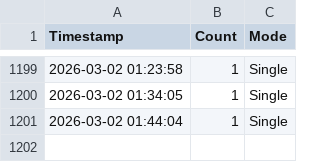
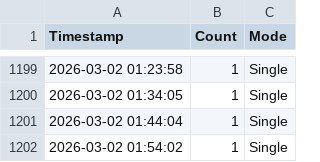
Before and after one commit to Yurisis/Gaia, a CSV file: logs/history.csv, drawn as a sheet; only a part is shown, gaps mark what is left out.

```diff
--- a/logs/history.csv
+++ b/logs/history.csv
@@ -1201 +1201,2 @@ Timestamp,Count,Mode
 2026-03-02 01:44:04,1,Single
+2026-03-02 01:54:02,1,Single
```
Also changed, not shown: 4 other files.
